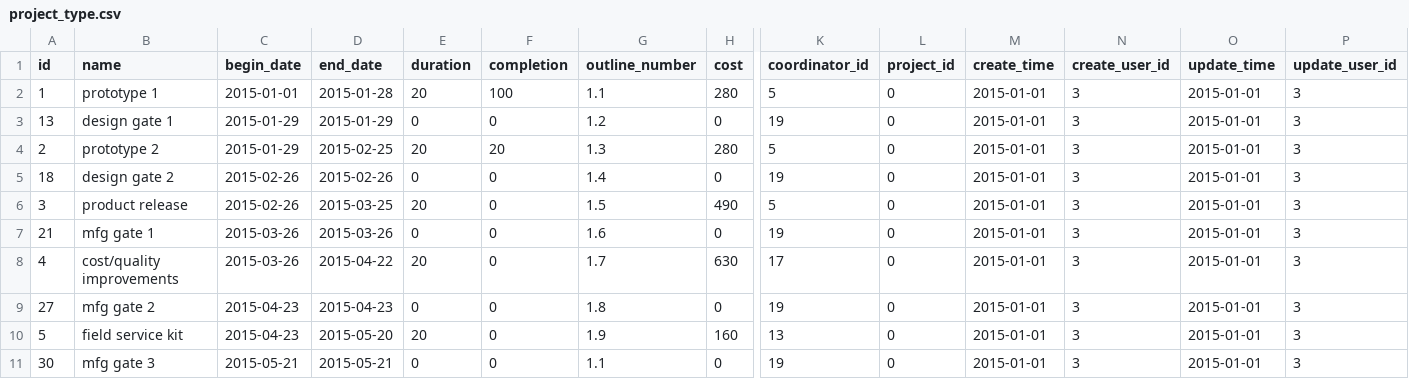
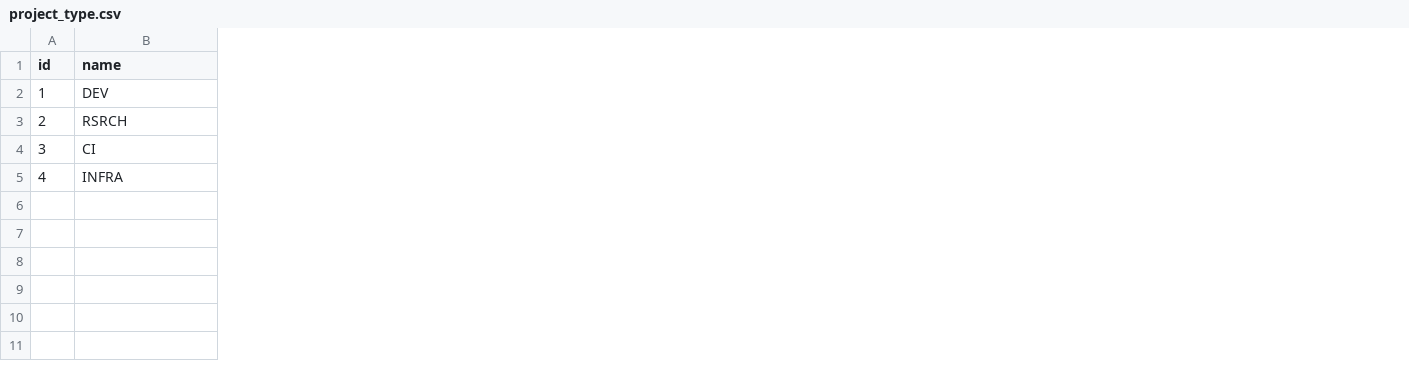
Before and after one commit to dalers/maestro, a CSV file: protected/data/ods/project_type.csv, drawn as a sheet; only a part is shown, gaps mark what is left out; removed rows and columns are numbered as before the commit, all else as after; rows hold the shown columns only; the diff covers the shown part only; the diff names each change by its address in the sheet, - before the commit and + after, or states it on an @@ line.

```diff
--- a/protected/data/ods/project_type.csv
+++ b/protected/data/ods/project_type.csv
-column C (begin_date), row 2: 2015-01-01; row 4: 2015-01-29; row 6: 2015-02-26; row 8: 2015-03-26
-column D (end_date), row 2: 2015-01-28; row 4: 2015-02-25; row 6: 2015-03-25; row 8: 2015-04-22
-column E (duration), row 2: 20; row 4: 20; row 6: 20; row 8: 20
-column F (completion), row 2: 100; row 4: 20; row 6: 0; row 8: 0
-column G (outline_number), row 2: 1.1; row 4: 1.3; row 6: 1.5; row 8: 1.7
-column H (cost), row 2: 280; row 4: 280; row 6: 490; row 8: 630
-column K (coordinator_id), row 2: 5; row 4: 5; row 6: 5; row 8: 17
-column L (project_id), row 2: 0; row 4: 0; row 6: 0; row 8: 0
-column M (create_time), row 2: 2015-01-01; row 4: 2015-01-01; row 6: 2015-01-01; row 8: 2015-01-01
-column N (create_user_id), row 2: 3; row 4: 3; row 6: 3; row 8: 3
-column O (update_time), row 2: 2015-01-01; row 4: 2015-01-01; row 6: 2015-01-01; row 8: 2015-01-01
-column P (update_user_id), row 2: 3; row 4: 3; row 6: 3; row 8: 3
-B2 (name): prototype 1
+B2 (name): DEV
-row 3: 13 | design gate 1 | 2015-01-29 | 2015-01-29 | 0 | 0 | 1.2 | 0 | 19 | 0 | 2015-01-01 | 3 | 2015-01-01 | 3
-B3 (name): prototype 2
+B3 (name): RSRCH
-row 5: 18 | design gate 2 | 2015-02-26 | 2015-02-26 | 0 | 0 | 1.4 | 0 | 19 | 0 | 2015-01-01 | 3 | 2015-01-01 | 3
-B4 (name): product release
+B4 (name): CI
-row 7: 21 | mfg gate 1 | 2015-03-26 | 2015-03-26 | 0 | 0 | 1.6 | 0 | 19 | 0 | 2015-01-01 | 3 | 2015-01-01 | 3
-B5 (name): cost/quality improvements
+B5 (name): INFRA
-row 9: 27 | mfg gate 2 | 2015-04-23 | 2015-04-23 | 0 | 0 | 1.8 | 0 | 19 | 0 | 2015-01-01 | 3 | 2015-01-01 | 3
-row 10: 5 | field service kit | 2015-04-23 | 2015-05-20 | 20 | 0 | 1.9 | 160 | 13 | 0 | 2015-01-01 | 3 | 2015-01-01 | 3
-row 11: 30 | mfg gate 3 | 2015-05-21 | 2015-05-21 | 0 | 0 | 1.1 | 0 | 19 | 0 | 2015-01-01 | 3 | 2015-01-01 | 3
```
Also changed, not shown: 1 added column and 2 removed columns elsewhere in this file, protected/data/ods/person.csv, protected/data/ods/project.csv, 7 other files.
